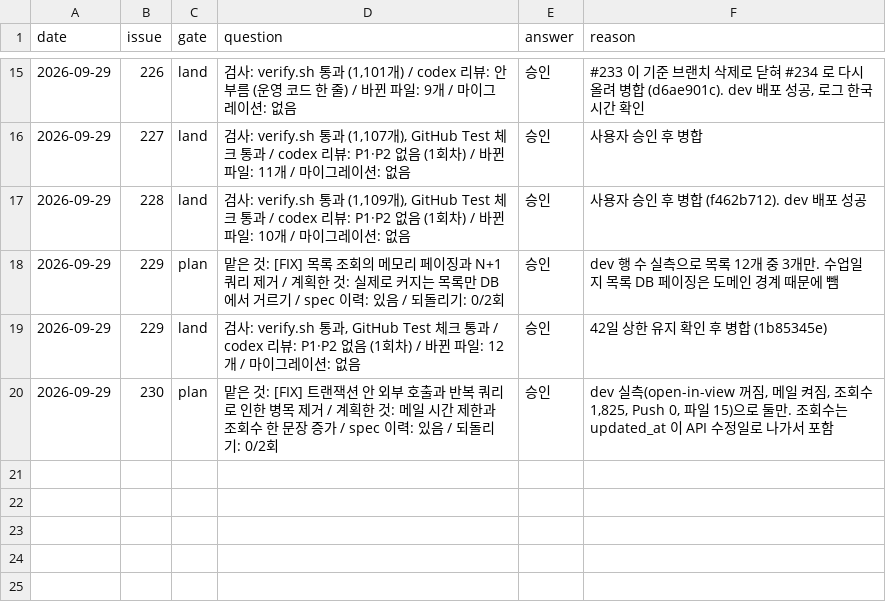
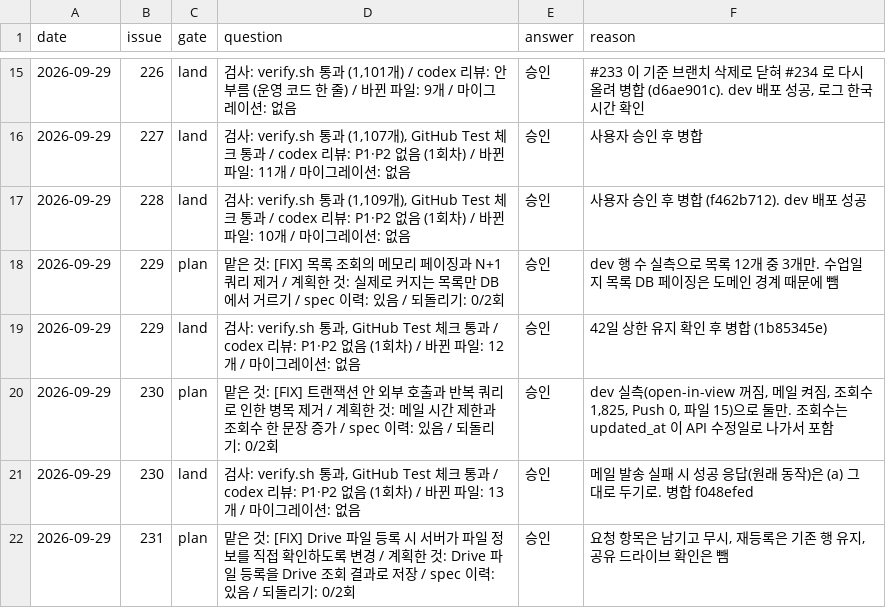
Before and after one commit to Geumjeongyahak/Backend, a TSV file: harness/gates-ledger.tsv, drawn as a sheet; only a part is shown, gaps mark what is left out; the diff names each change by its address in the sheet, - before the commit and + after, or states it on an @@ line.

Commit message:
test(file): Drive 파일 등록의 서버 확인 검증 추가 (#231)

```diff
--- a/harness/gates-ledger.tsv
+++ b/harness/gates-ledger.tsv
+row 21: 2026-09-29 | 230 | land | 검사: verify.sh 통과, GitHub Test 체크 통과 / codex 리뷰: P1·P2 없음 (1회차) / 바뀐 파일: 13개 / 마이그레이션: 없음 | 승인 | 메일 발송 실패 시 성공 응답(원래 동작)은 (a) 그대로 두기로. 병합 f048efed
+row 22: 2026-09-29 | 231 | plan | 맡은 것: [FIX] Drive 파일 등록 시 서버가 파일 정보를 직접 확인하도록 변경 / 계획한 것: Drive 파일 등록을 Drive 조회 결과로 저장 / spec 이력: 있음 / 되돌리기: 0/2회 | 승인 | 요청 항목은 남기고 무시, 재등록은 기존 행 유지, 공유 드라이브 확인은 뺌
```
Also changed, not shown: 8 other files.
